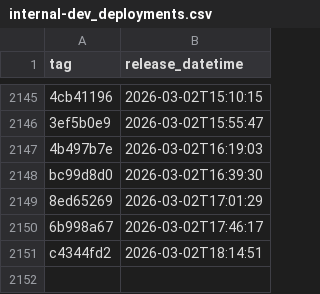
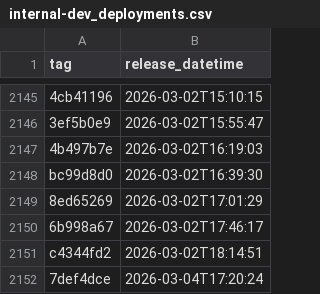
Before and after one commit to NHSDigital/eps-prescription-status-update-api, a CSV file: _data/internal-dev_deployments.csv, drawn as a sheet; only a part is shown, gaps mark what is left out; the diff names each change by its address in the sheet, - before the commit and + after, or states it on an @@ line.

```diff
--- a/_data/internal-dev_deployments.csv
+++ b/_data/internal-dev_deployments.csv
+row 2152: 7def4dce | 2026-03-04T17:20:24
```
Also changed, not shown: 1 other file.
